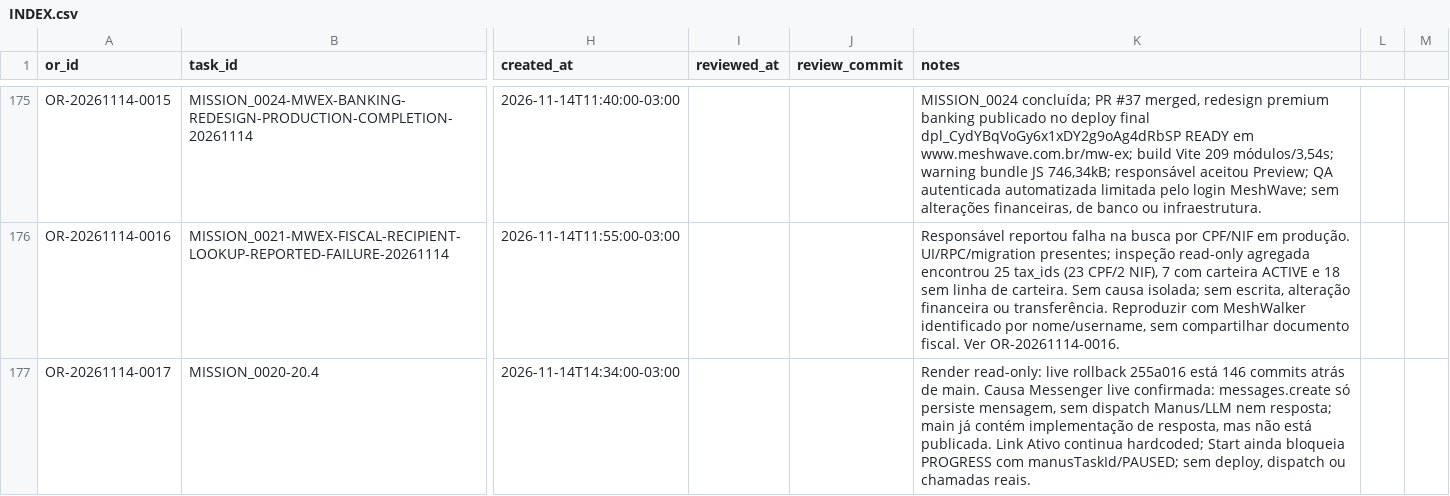
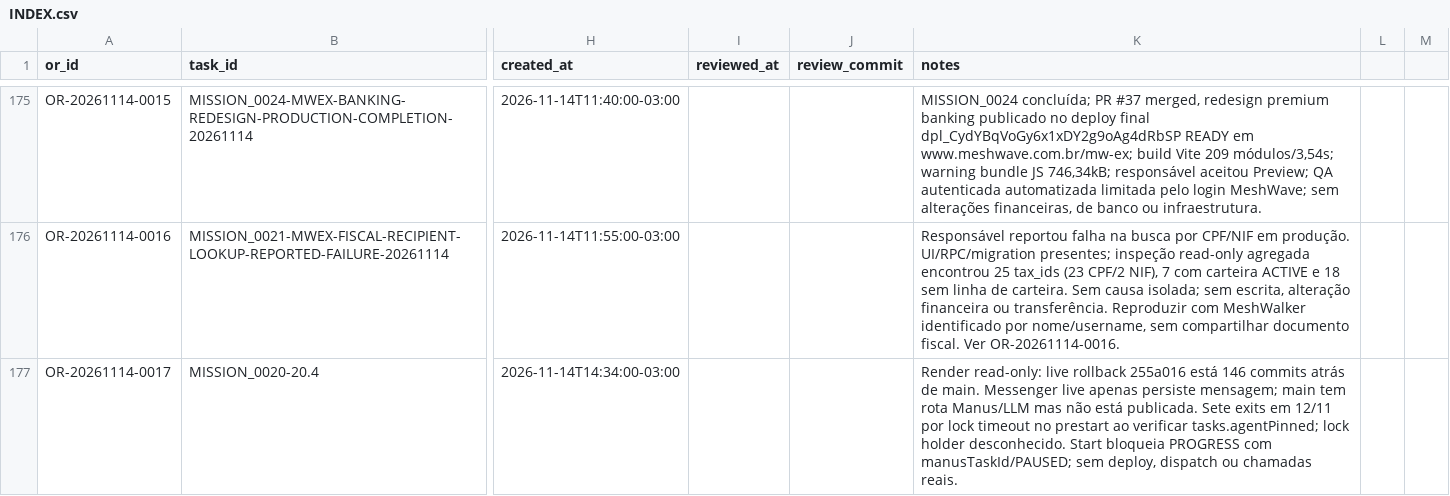
Before and after one commit to meshwave65/SofiaControlPanel, a CSV file: governance/operational_reports/INDEX.csv, drawn as a sheet; only a part is shown, gaps mark what is left out; the diff names each change by its address in the sheet, - before the commit and + after, or states it on an @@ line.

Commit message:
docs(governance): update OR 20.4 database lock incident

```diff
--- a/governance/operational_reports/INDEX.csv
+++ b/governance/operational_reports/INDEX.csv
-K177 (notes): …de main. Causa Messenger live confirmada: messages.create só persiste mensagem, sem dispatch Manus/LLM nem resposta; main já contém implementação de resposta, mas não está publicada. Link Ativo continua hardcoded; Start ainda bloqueia PROGRESS…
+K177 (notes): …de main. Messenger live apenas persiste mensagem; main tem rota Manus/LLM mas não está publicada. Sete exits em 12/11 por lock timeout no prestart ao verificar tasks.agentPinned; lock holder desconhecido. Start bloqueia PROGRESS…
```
